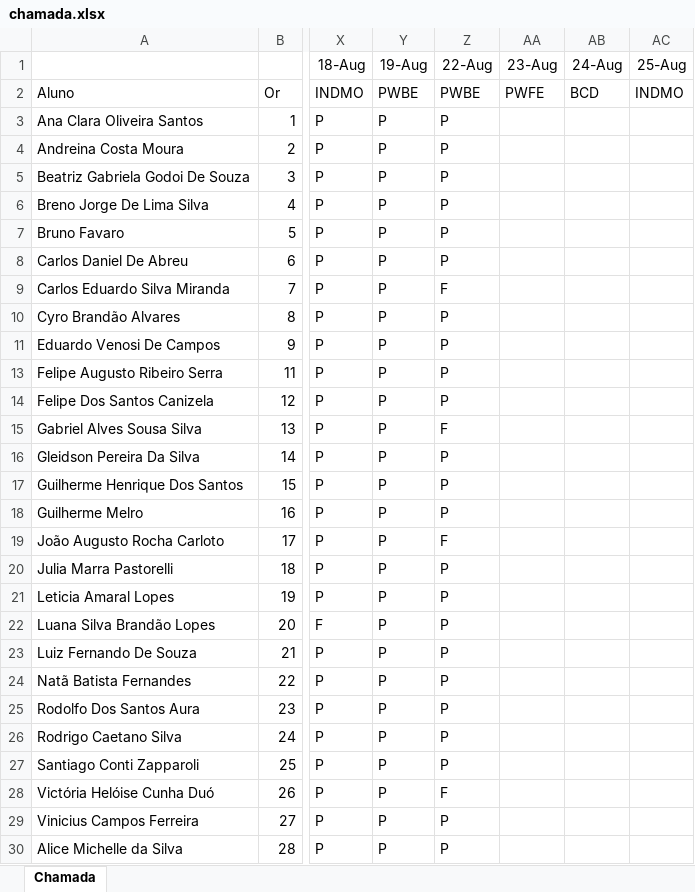
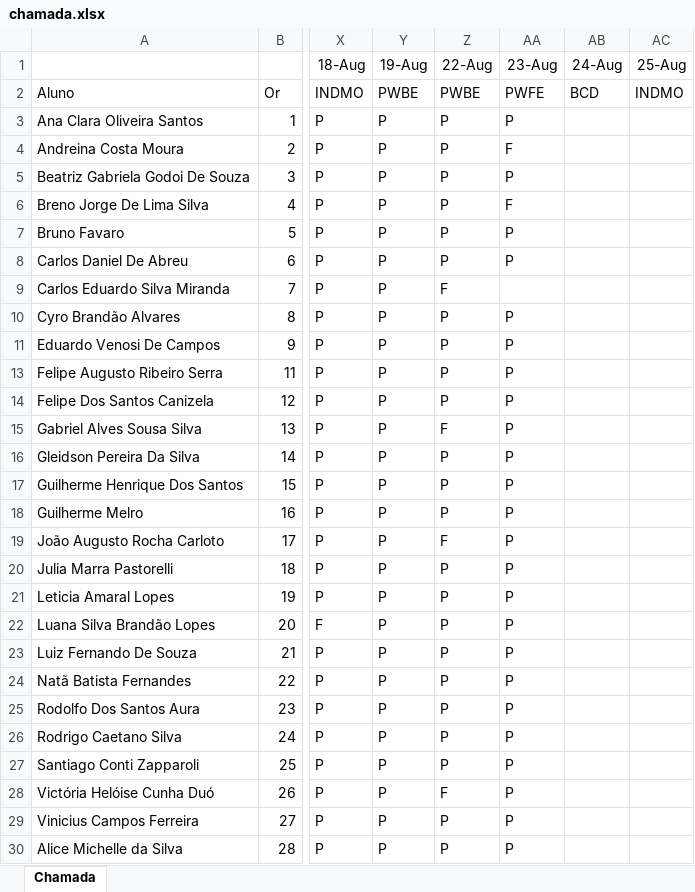
Before and after one commit to wellifabio/senai2022, an Excel workbook: 2des/chamada.xlsx, sheet Chamada, drawn as a sheet; only a part is shown, gaps mark what is left out; values as stored, in another font and other column widths than the file's, no borders; conditional formats not drawn; the diff names each change by its address in the sheet, - before the commit and + after, or states it on an @@ line.

```diff
--- a/2des/chamada.xlsx (sheet Chamada)
+++ b/2des/chamada.xlsx (sheet Chamada)
-AA3 (23-Aug): (empty)
+AA3 (23-Aug): P
-AA4 (23-Aug): (empty)
+AA4 (23-Aug): F
-AA5 (23-Aug): (empty)
+AA5 (23-Aug): P
-AA6 (23-Aug): (empty)
+AA6 (23-Aug): F
-AA7:AA8 (23-Aug): (empty)
+AA7:AA8 (23-Aug): P
-AA10:AA11 (23-Aug): (empty)
+AA10:AA11 (23-Aug): P
-AA13:AA30 (23-Aug): (empty)
+AA13:AA30 (23-Aug): P
```
Also changed, not shown: 11 other files.
